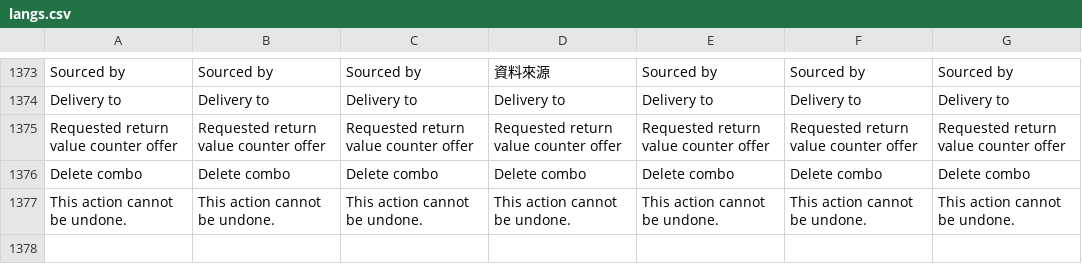
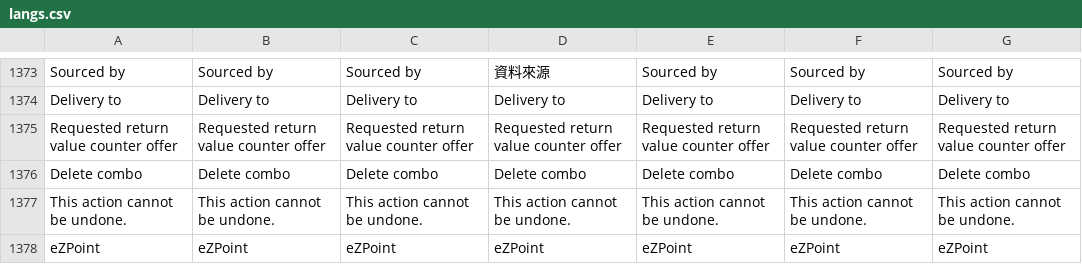
Before and after one commit to ramprasadbhagat/EZRX-, a CSV file: assets/langs/langs.csv, drawn as a sheet; only a part is shown, gaps mark what is left out.

Commit message:
Merged PR 82531: Feature/EZRX-12849: Integrate with APL local loyalty/eZpoint module for Indonesia Market
### Jira ticket url
- https://zuelligpharma.atlassian.net/browse/EZRX-12849

### Root cause
-  Integrate with APL local loyalty/eZpoint module for Indonesia Market

### Solution
-  Integrate with APL local loyalty/eZpoint module for Indonesia Market

### Test account
- environment: UAT
- username: rootadmin
- salesOrg: 1900
- shipto: 0000100164

### Output screenshot
![Screenshot_1697703021 (2).png](https://dev.azure.com/zuelligpharmadevops/3368559d-402f-4ca8-a029-737bca870679/_apis/git/repositories/d10de74c-8ac2-4e8e-af4b-a023b6c9dee2/pullRequests/82531/attachments/Screenshot_1697703021%20%282%29.png =x300) ![Screenshot_1697703286 (2).png](https://dev.azure.com/zuelligpharmadevops/3368559d-402f-4ca8-a029-737bca870679/_apis/git/repositories/d10de74c-8ac2-4e8e-af4b-a023b6c9dee2/pullRequests/82531/attachments/Screenshot_1697703286%20%282%29.png =x300)

```diff
--- a/assets/langs/langs.csv
+++ b/assets/langs/langs.csv
@@ -1377 +1377,2 @@ Delete combo,Delete combo,Delete combo,Delete combo,Delete combo,Delete combo,De
 This action cannot be undone.,This action cannot be undone.,This action cannot be undone.,This action cannot be undone.,This action cannot be undone.,This action cannot be undone.,This action cannot be undone.,
+eZPoint,eZPoint,eZPoint,eZPoint,eZPoint,eZPoint,eZPoint,
```
Also changed, not shown: 35 other files.
